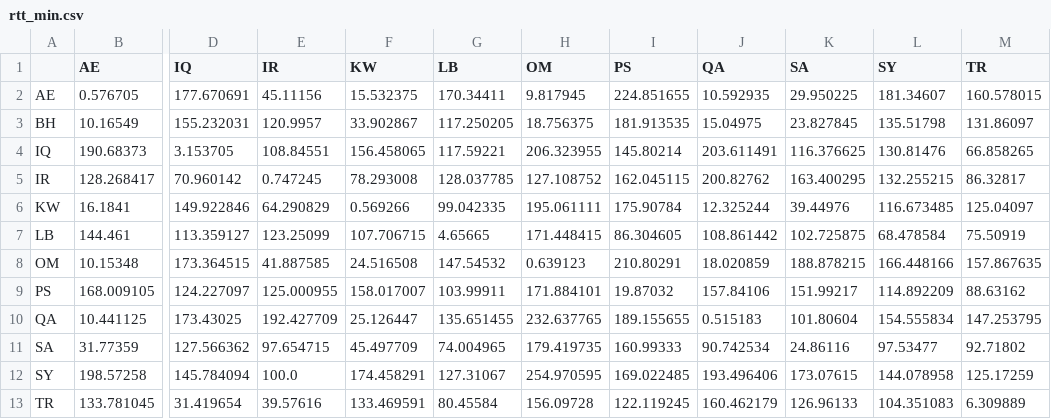
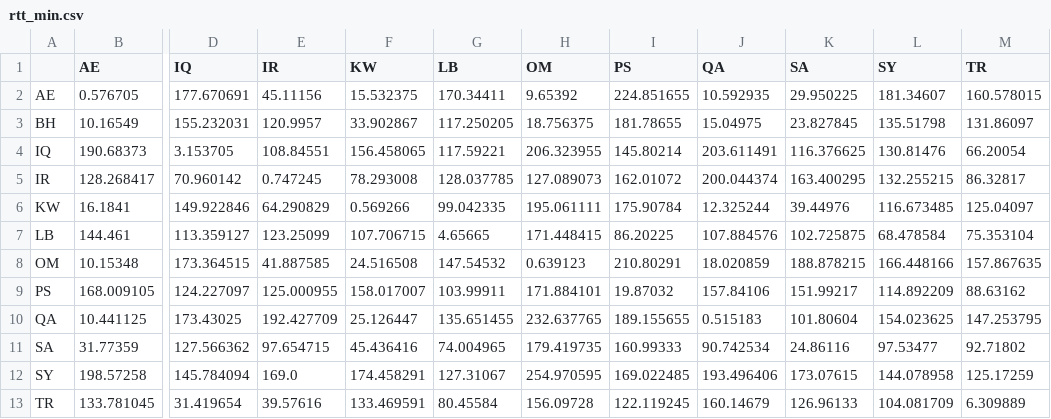
Before and after one commit to georgeshachem/menog-internet-study, a CSV file: menog-rtt-analytics/graphs/rtt_min.csv, drawn as a sheet; only a part is shown, gaps mark what is left out; the diff names each change by its address in the sheet, - before the commit and + after, or states it on an @@ line.

Commit message:
new graphs

```diff
--- a/menog-rtt-analytics/graphs/rtt_min.csv
+++ b/menog-rtt-analytics/graphs/rtt_min.csv
-H2 (OM): 9.817945
+H2 (OM): 9.65392
-I3 (PS): 181.913535
+I3 (PS): 181.78655
-M4 (TR): 66.858265
+M4 (TR): 66.20054
-H5 (OM): 127.108752
+H5 (OM): 127.089073
-I5 (PS): 162.045115
+I5 (PS): 162.01072
-J5 (QA): 200.82762
+J5 (QA): 200.044374
-I7 (PS): 86.304605
+I7 (PS): 86.20225
-J7 (QA): 108.861442
+J7 (QA): 107.884576
-M7 (TR): 75.50919
+M7 (TR): 75.353104
-L10 (SY): 154.555834
+L10 (SY): 154.023625
-F11 (KW): 45.497709
+F11 (KW): 45.436416
-E12 (IR): 100.0
+E12 (IR): 169.0
-J13 (QA): 160.462179
+J13 (QA): 160.14679
-L13 (SY): 104.351083
+L13 (SY): 104.081709
```
Also changed, not shown: 2 other files.
